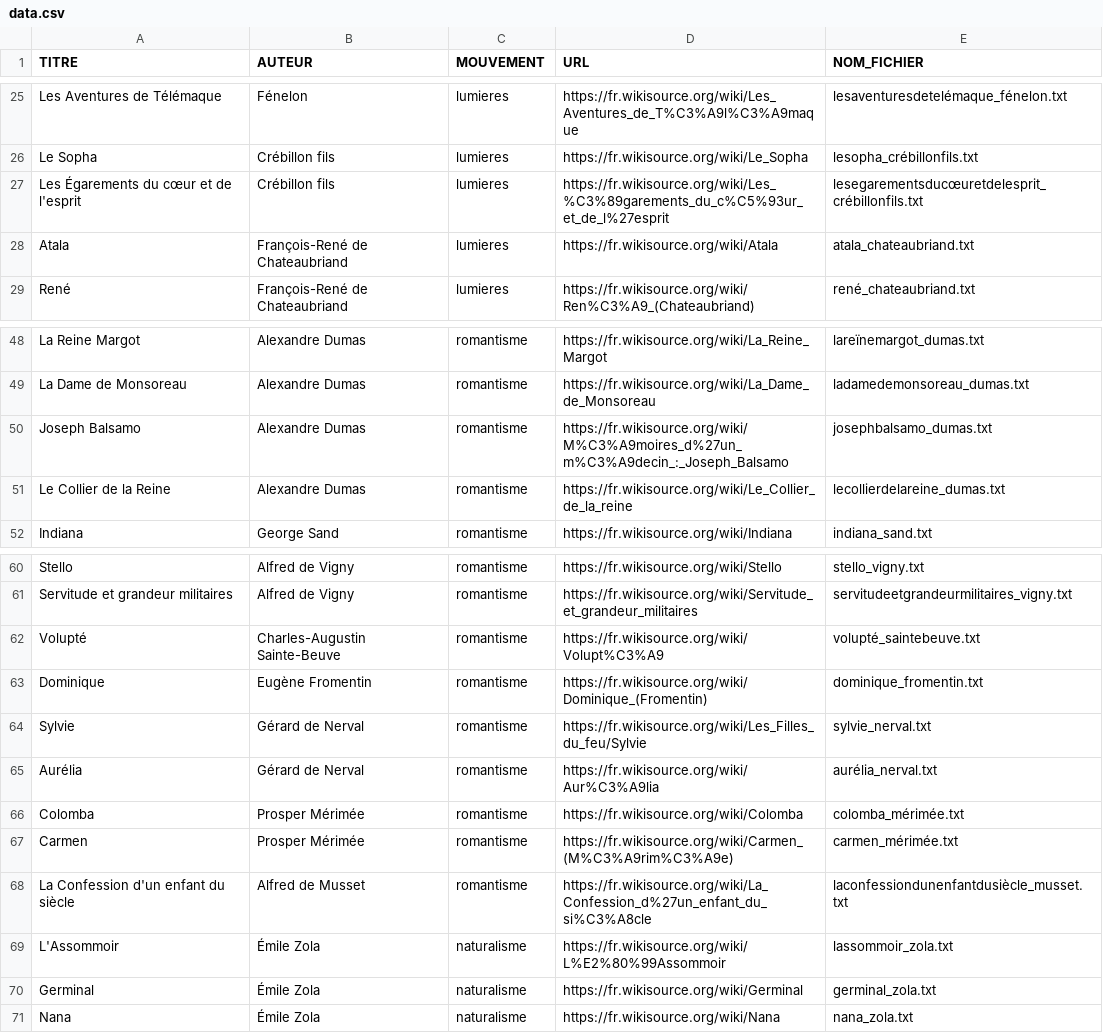
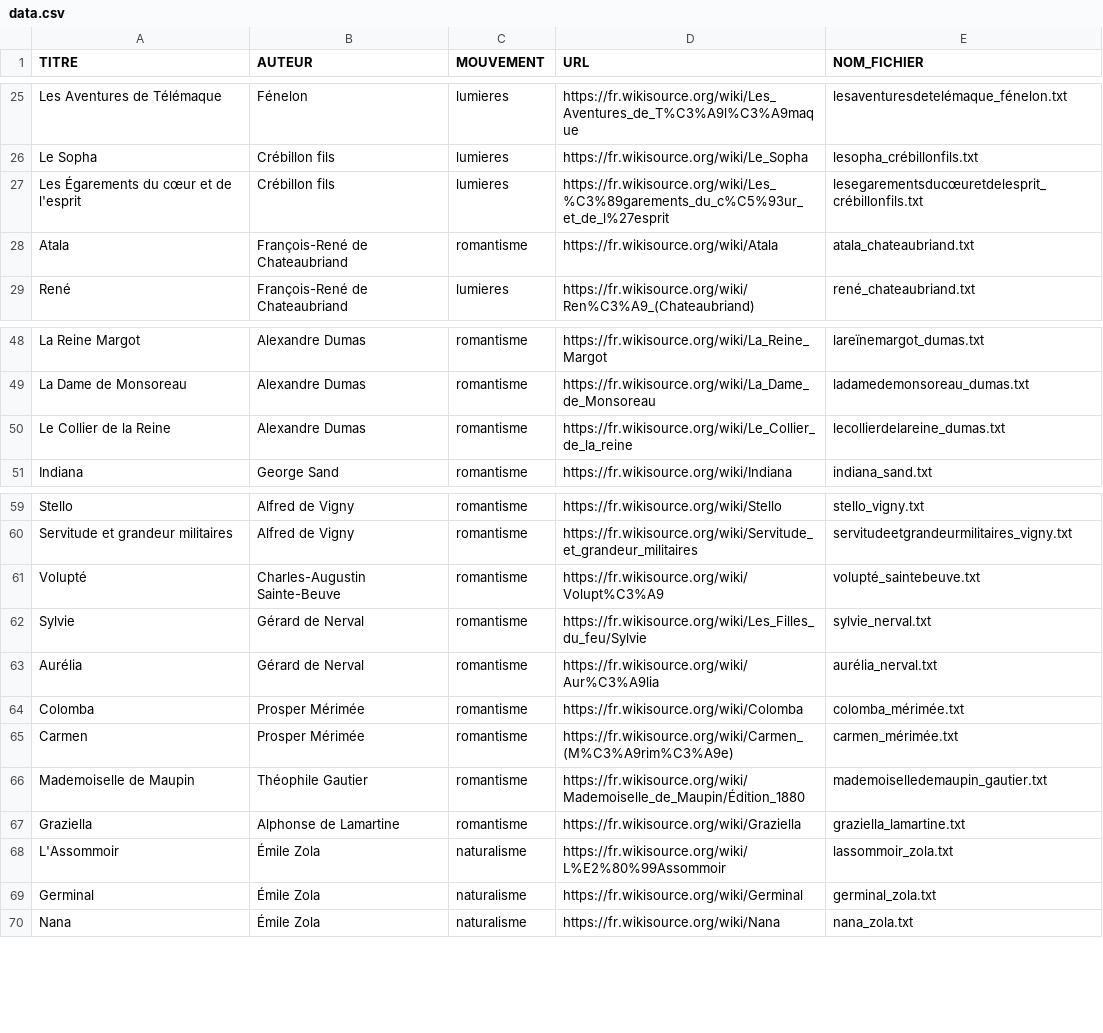
Before and after one commit to g-ae/probastat-textelivres, a CSV file: data.csv, drawn as a sheet; only a part is shown, gaps mark what is left out.

Commit message:
Updated romantisme books

```diff
--- a/data.csv
+++ b/data.csv
@@ -27,3 +27,3 @@ TITRE;AUTEUR;MOUVEMENT;URL;NOM_FICHIER
 "Les Égarements du cœur et de l'esprit";"Crébillon fils";"lumieres";"https://fr.wikisource.org/wiki/Les_%C3%89garements_du_c%C5%93ur_et_de_l%27esprit";"lesegarementsducœuretdelesprit_crébillonfils.txt"
-"Atala";"François-René de Chateaubriand";"lumieres";"https://fr.wikisource.org/wiki/Atala";"atala_chateaubriand.txt"
+"Atala";"François-René de Chateaubriand";"romantisme";"https://fr.wikisource.org/wiki/Atala";"atala_chateaubriand.txt"
 "René";"François-René de Chateaubriand";"lumieres";"https://fr.wikisource.org/wiki/Ren%C3%A9_(Chateaubriand)";"rené_chateaubriand.txt"
@@ -49,3 +49,2 @@ TITRE;AUTEUR;MOUVEMENT;URL;NOM_FICHIER
 "La Dame de Monsoreau";"Alexandre Dumas";"romantisme";"https://fr.wikisource.org/wiki/La_Dame_de_Monsoreau";"ladamedemonsoreau_dumas.txt"
-"Joseph Balsamo";"Alexandre Dumas";"romantisme";"https://fr.wikisource.org/wiki/M%C3%A9moires_d%27un_m%C3%A9decin_:_Joseph_Balsamo";"josephbalsamo_dumas.txt"
 "Le Collier de la Reine";"Alexandre Dumas";"romantisme";"https://fr.wikisource.org/wiki/Le_Collier_de_la_reine";"lecollierdelareine_dumas.txt"
@@ -62,3 +61,2 @@ TITRE;AUTEUR;MOUVEMENT;URL;NOM_FICHIER
 "Volupté";"Charles-Augustin Sainte-Beuve";"romantisme";"https://fr.wikisource.org/wiki/Volupt%C3%A9";"volupté_saintebeuve.txt"
-"Dominique";"Eugène Fromentin";"romantisme";"https://fr.wikisource.org/wiki/Dominique_(Fromentin)";"dominique_fromentin.txt"
 "Sylvie";"Gérard de Nerval";"romantisme";"https://fr.wikisource.org/wiki/Les_Filles_du_feu/Sylvie";"sylvie_nerval.txt"
@@ -67,3 +65,4 @@ TITRE;AUTEUR;MOUVEMENT;URL;NOM_FICHIER
 "Carmen";"Prosper Mérimée";"romantisme";"https://fr.wikisource.org/wiki/Carmen_(M%C3%A9rim%C3%A9e)";"carmen_mérimée.txt"
-"La Confession d'un enfant du siècle";"Alfred de Musset";"romantisme";"https://fr.wikisource.org/wiki/La_Confession_d%27un_enfant_du_si%C3%A8cle";"laconfessiondunenfantdusiècle_musset.txt"
+"Mademoiselle de Maupin";"Théophile Gautier";"romantisme";"https://fr.wikisource.org/wiki/Mademoiselle_de_Maupin/Édition_1880";"mademoiselledemaupin_gautier.txt"
+"Graziella";"Alphonse de Lamartine";"romantisme";"https://fr.wikisource.org/wiki/Graziella";"graziella_lamartine.txt"
 "L'Assommoir";"Émile Zola";"naturalisme";"https://fr.wikisource.org/wiki/L%E2%80%99Assommoir";"lassommoir_zola.txt"
```
